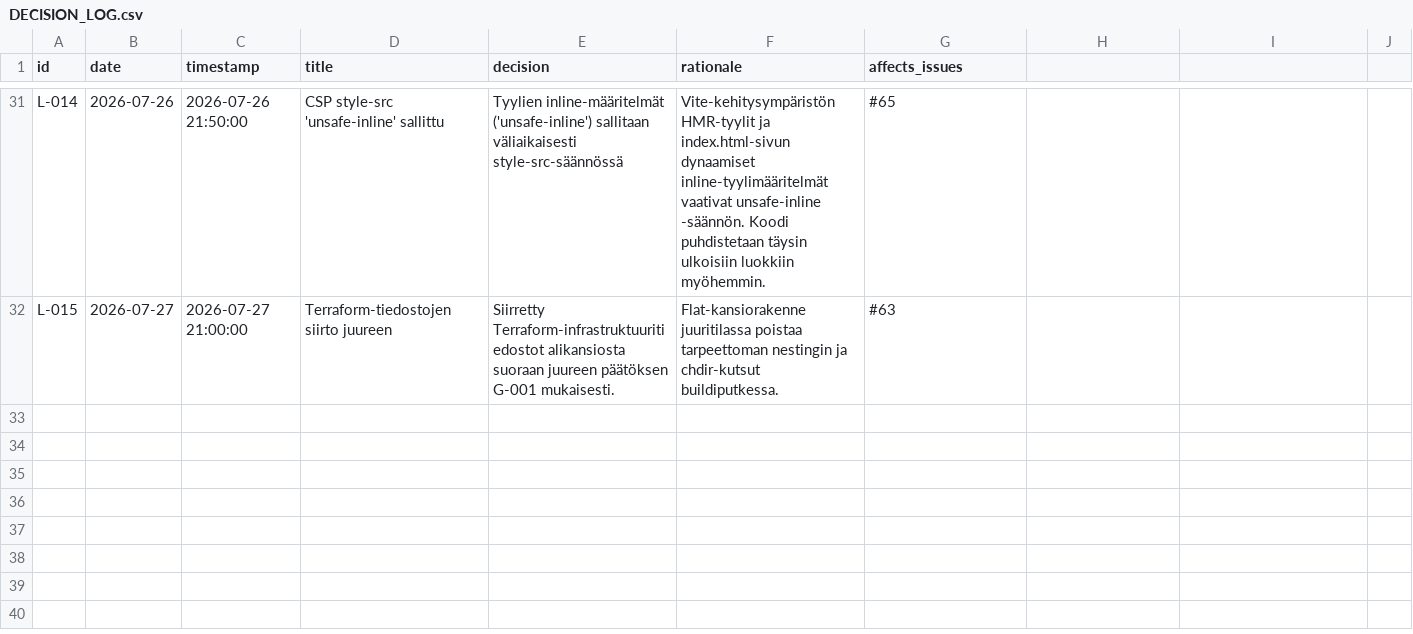
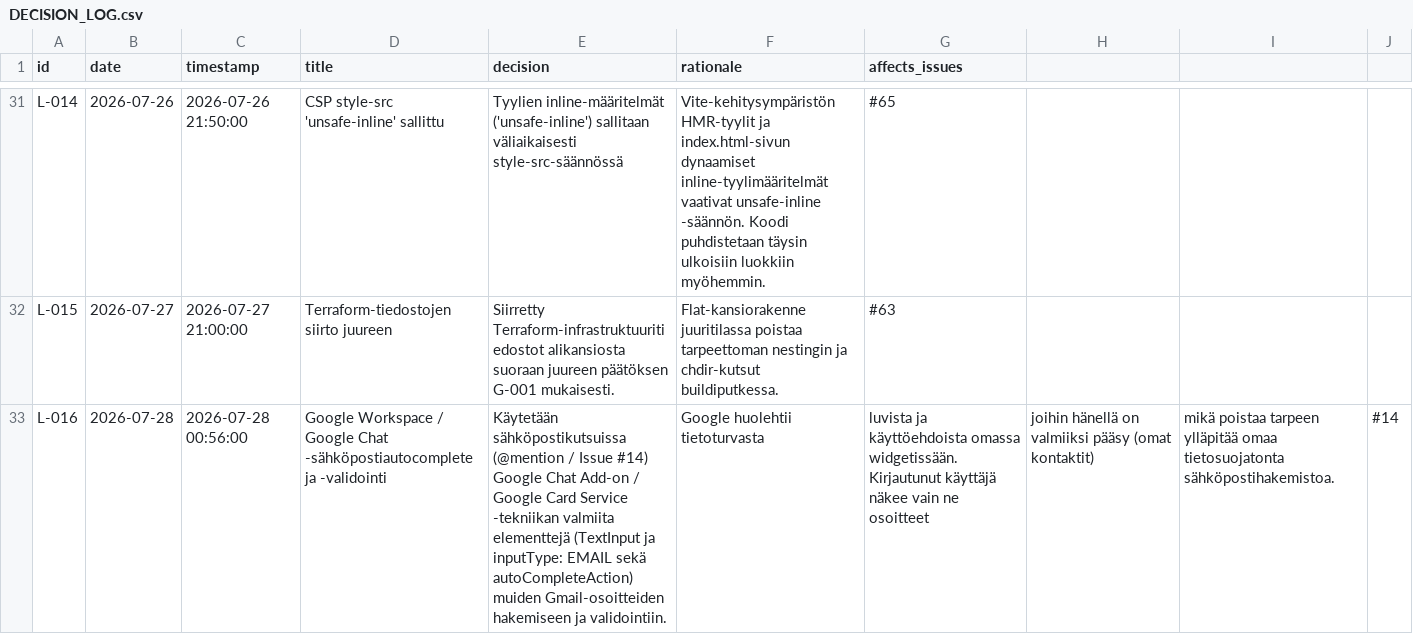
Before and after one commit to uutisseuranta/uutisseuranta.github.io, a CSV file: DECISION_LOG.csv, drawn as a sheet; only a part is shown, gaps mark what is left out.

Commit message:
docs: document Google Chat email autocomplete and validation architecture (L-016)

```diff
--- a/DECISION_LOG.csv
+++ b/DECISION_LOG.csv
@@ -32 +32,2 @@ L-014,2026-07-26,2026-07-26 21:50:00,CSP style-src 'unsafe-inline' sallittu,Tyyl
 L-015,2026-07-27,2026-07-27 21:00:00,Terraform-tiedostojen siirto juureen,Siirretty Terraform-infrastruktuuritiedostot alikansiosta suoraan juureen päätöksen G-001 mukaisesti.,Flat-kansiorakenne juuritilassa poistaa tarpeettoman nestingin ja chdir-kutsut buildiputkessa.,#63
+L-016,2026-07-28,2026-07-28 00:56:00,Google Workspace / Google Chat -sähköpostiautocomplete ja -validointi,Käytetään sähköpostikutsuissa (@mention / Issue #14) Google Chat Add-on / Google Card Service -tekniikan valmiita elementtejä (TextInput ja inputType: EMAIL sekä autoCompleteAction) muiden Gmail-osoitteiden hakemiseen ja validointiin.,Google huolehtii tietoturvasta, luvista ja käyttöehdoista omassa widgetissään. Kirjautunut käyttäjä näkee vain ne osoitteet, joihin hänellä on valmiiksi pääsy (omat kontaktit), mikä poistaa tarpeen ylläpitää omaa tietosuojatonta sähköpostihakemistoa.,#14
```
Also changed, not shown: 1 other file.
